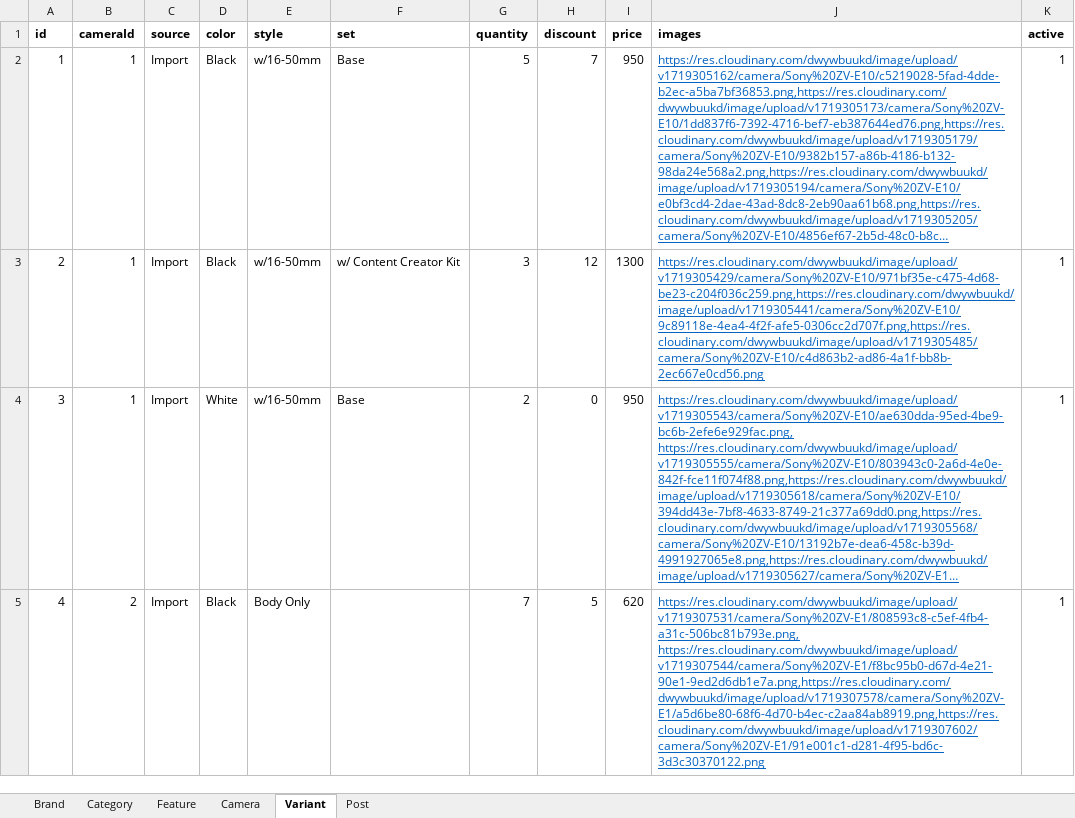
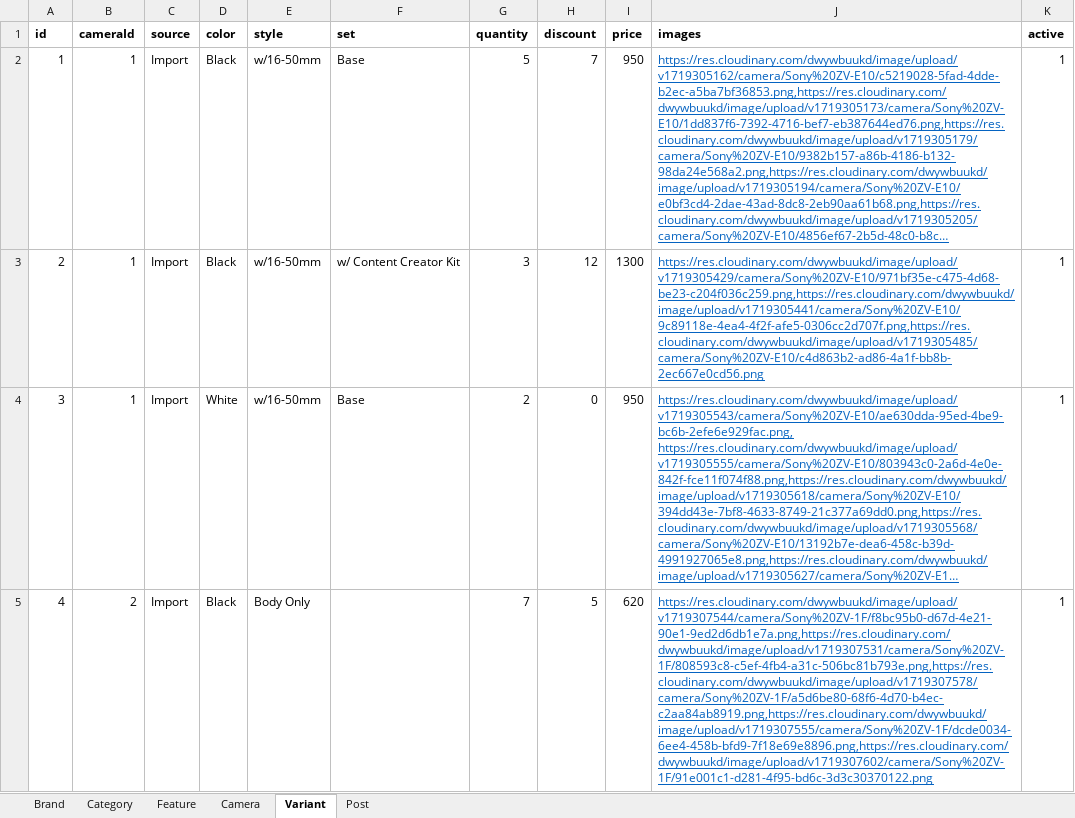
Before and after one commit to HaThiPhuongLinh/camera-shop, an Excel workbook: camera-shop/src/main/resources/data.xlsx, sheet Variant, drawn as a sheet; only a part is shown; long unchanged cells end in …; values as stored, in another font and other column widths than the file's, no borders; the diff covers the shown part only; the diff names each change by its address in the sheet, - before the commit and + after, or states it on an @@ line.

Commit message:
complete implementation of camera shop features

```diff
--- a/camera-shop/src/main/resources/data.xlsx (sheet Variant)
+++ b/camera-shop/src/main/resources/data.xlsx (sheet Variant)
-J5 (images): https://res.cloudinary.com/dwywbuukd/image/upload/v1719307531/camera/Sony%20ZV-E1/808593c8-c5ef-4fb4-a31c-506bc81b793e.png, https://res.cloudinary.com/dwywbuukd/image/upload/v1719307544/camera/Sony%20ZV-E1/f8bc95b0-d67d-4e21-90e1-9ed2d6db1e7a.png,https://res.cloudinary.com/dwywbuukd/image/upload/v1719307578/camera/Sony%20ZV-E1/a5d6be80-68f6-4d70-b4ec-c2aa84ab8919.png,https://res.cloudinary.com/dwywbuukd/image/upload/v1719307602/camera/Sony%20ZV-E1/91e001c1-d281-4f95-bd6c-3d3c30370122.png
+J5 (images): https://res.cloudinary.com/dwywbuukd/image/upload/v1719307544/camera/Sony%20ZV-1F/f8bc95b0-d67d-4e21-90e1-9ed2d6db1e7a.png,https://res.cloudinary.com/dwywbuukd/image/upload/v1719307531/camera/Sony%20ZV-1F/808593c8-c5ef-4fb4-a31c-506bc81b793e.png,https://res.cloudinary.com/dwywbuukd/image/upload/v1719307578/camera/Sony%20ZV-1F/a5d6be80-68f6-4d70-b4ec-c2aa84ab8919.png,https://res.cloudinary.com/dwywbuukd/image/upload/v1719307555/camera/Sony%20ZV-1F/dcde0034-6ee4-458b-bfd9-7f18e69e8896.png,https://res.cloudinary.com/dwywbuukd/image/upload/v1719307602/camera/Sony%20ZV-1F/91e001c1-d281-4f95-bd6c-3d3c30370122.png
```
Also changed, not shown: 2 added rows and 3 edited cells elsewhere in this sheet, sheet Camera, 25 other files.
